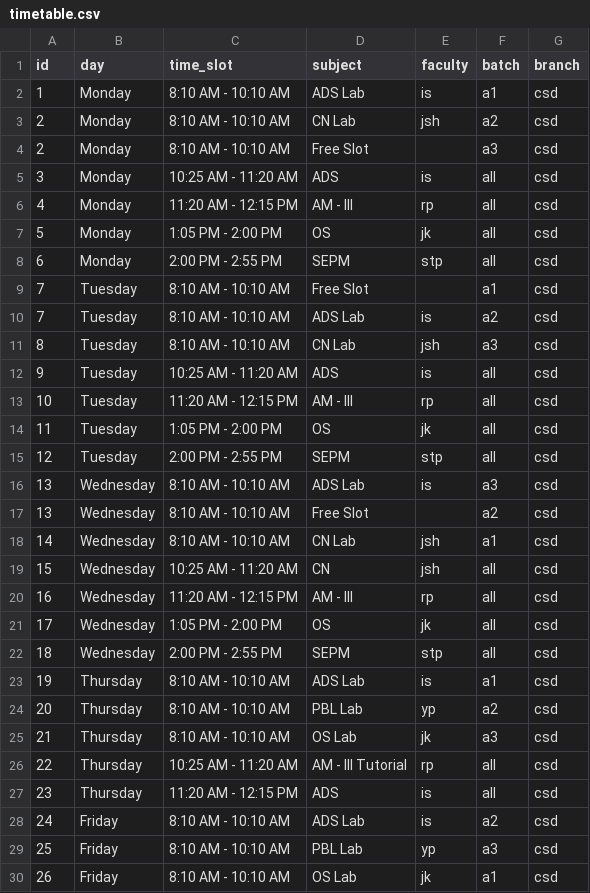
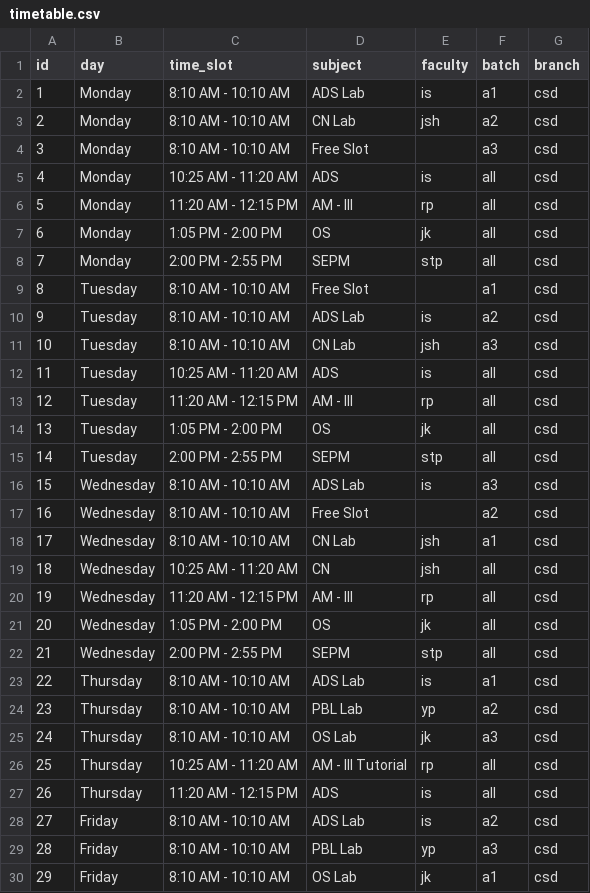
Before and after one commit to shravanibayani/College-Companion, a CSV file: timetable.csv, drawn as a sheet; only a part is shown; the diff covers the shown part only.

Commit message:
updated timetable.csv

```diff
--- a/timetable.csv
+++ b/timetable.csv
@@ -3,28 +3,28 @@
 2,Monday,8:10 AM - 10:10 AM,CN Lab,jsh,a2,csd
-2,Monday,8:10 AM - 10:10 AM,Free Slot,,a3,csd
-3,Monday,10:25 AM - 11:20 AM,ADS,is,all,csd
-4,Monday,11:20 AM - 12:15 PM,AM - III,rp,all,csd
-5,Monday,1:05 PM - 2:00 PM,OS,jk,all,csd
-6,Monday,2:00 PM - 2:55 PM,SEPM,stp,all,csd
-7,Tuesday,8:10 AM - 10:10 AM,Free Slot,,a1,csd
-7,Tuesday,8:10 AM - 10:10 AM,ADS Lab,is,a2,csd
-8,Tuesday,8:10 AM - 10:10 AM,CN Lab,jsh,a3,csd
-9,Tuesday,10:25 AM - 11:20 AM,ADS,is,all,csd
-10,Tuesday,11:20 AM - 12:15 PM,AM - III,rp,all,csd
-11,Tuesday,1:05 PM - 2:00 PM,OS,jk,all,csd
-12,Tuesday,2:00 PM - 2:55 PM,SEPM,stp,all,csd
-13,Wednesday,8:10 AM - 10:10 AM,ADS Lab,is,a3,csd
-13,Wednesday,8:10 AM - 10:10 AM,Free Slot,,a2,csd
-14,Wednesday,8:10 AM - 10:10 AM,CN Lab,jsh,a1,csd
-15,Wednesday,10:25 AM - 11:20 AM,CN,jsh,all,csd
-16,Wednesday,11:20 AM - 12:15 PM,AM - III,rp,all,csd
-17,Wednesday,1:05 PM - 2:00 PM,OS,jk,all,csd
-18,Wednesday,2:00 PM - 2:55 PM,SEPM,stp,all,csd
-19,Thursday,8:10 AM - 10:10 AM,ADS Lab,is,a1,csd
-20,Thursday,8:10 AM - 10:10 AM,PBL Lab,yp,a2,csd
-21,Thursday,8:10 AM - 10:10 AM,OS Lab,jk,a3,csd
-22,Thursday,10:25 AM - 11:20 AM,AM - III Tutorial,rp,all,csd
-23,Thursday,11:20 AM - 12:15 PM,ADS,is,all,csd
-24,Friday,8:10 AM - 10:10 AM,ADS Lab,is,a2,csd
-25,Friday,8:10 AM - 10:10 AM,PBL Lab,yp,a3,csd
-26,Friday,8:10 AM - 10:10 AM,OS Lab,jk,a1,csd
+3,Monday,8:10 AM - 10:10 AM,Free Slot,,a3,csd
+4,Monday,10:25 AM - 11:20 AM,ADS,is,all,csd
+5,Monday,11:20 AM - 12:15 PM,AM - III,rp,all,csd
+6,Monday,1:05 PM - 2:00 PM,OS,jk,all,csd
+7,Monday,2:00 PM - 2:55 PM,SEPM,stp,all,csd
+8,Tuesday,8:10 AM - 10:10 AM,Free Slot,,a1,csd
+9,Tuesday,8:10 AM - 10:10 AM,ADS Lab,is,a2,csd
+10,Tuesday,8:10 AM - 10:10 AM,CN Lab,jsh,a3,csd
+11,Tuesday,10:25 AM - 11:20 AM,ADS,is,all,csd
+12,Tuesday,11:20 AM - 12:15 PM,AM - III,rp,all,csd
+13,Tuesday,1:05 PM - 2:00 PM,OS,jk,all,csd
+14,Tuesday,2:00 PM - 2:55 PM,SEPM,stp,all,csd
+15,Wednesday,8:10 AM - 10:10 AM,ADS Lab,is,a3,csd
+16,Wednesday,8:10 AM - 10:10 AM,Free Slot,,a2,csd
+17,Wednesday,8:10 AM - 10:10 AM,CN Lab,jsh,a1,csd
+18,Wednesday,10:25 AM - 11:20 AM,CN,jsh,all,csd
+19,Wednesday,11:20 AM - 12:15 PM,AM - III,rp,all,csd
+20,Wednesday,1:05 PM - 2:00 PM,OS,jk,all,csd
+21,Wednesday,2:00 PM - 2:55 PM,SEPM,stp,all,csd
+22,Thursday,8:10 AM - 10:10 AM,ADS Lab,is,a1,csd
+23,Thursday,8:10 AM - 10:10 AM,PBL Lab,yp,a2,csd
+24,Thursday,8:10 AM - 10:10 AM,OS Lab,jk,a3,csd
+25,Thursday,10:25 AM - 11:20 AM,AM - III Tutorial,rp,all,csd
+26,Thursday,11:20 AM - 12:15 PM,ADS,is,all,csd
+27,Friday,8:10 AM - 10:10 AM,ADS Lab,is,a2,csd
+28,Friday,8:10 AM - 10:10 AM,PBL Lab,yp,a3,csd
+29,Friday,8:10 AM - 10:10 AM,OS Lab,jk,a1,csd
```
Also changed, not shown: 6 edited cells elsewhere in this file.
